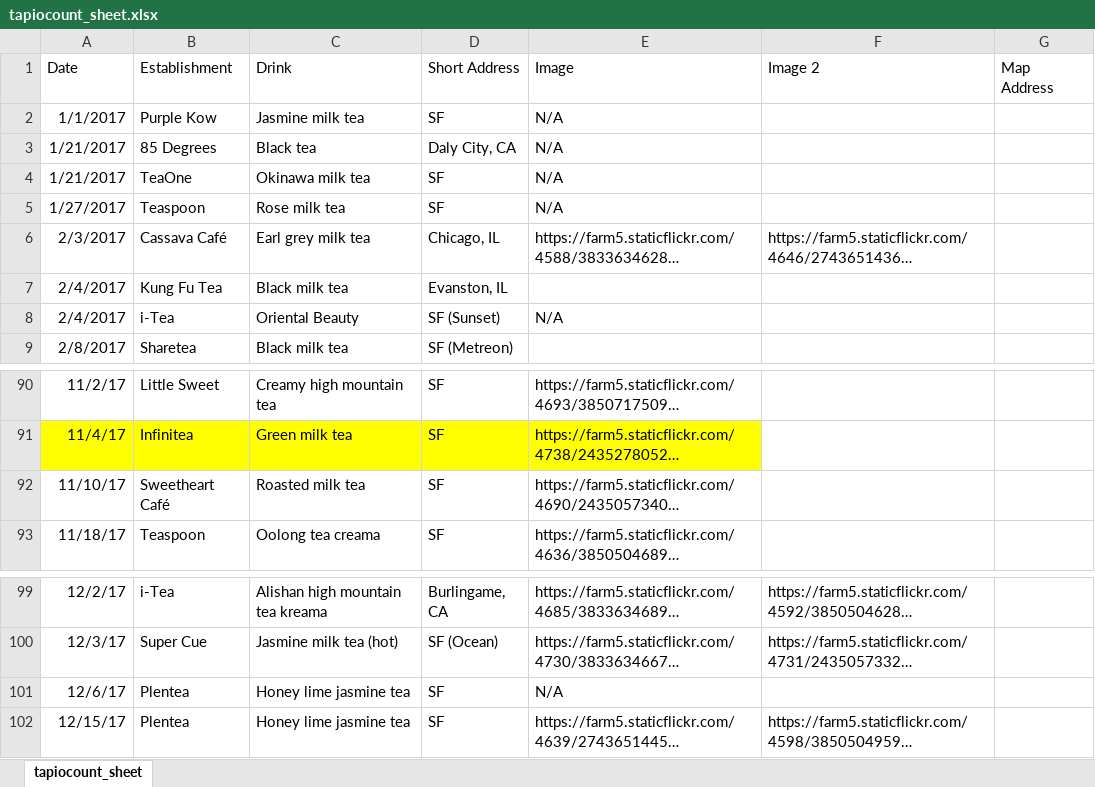
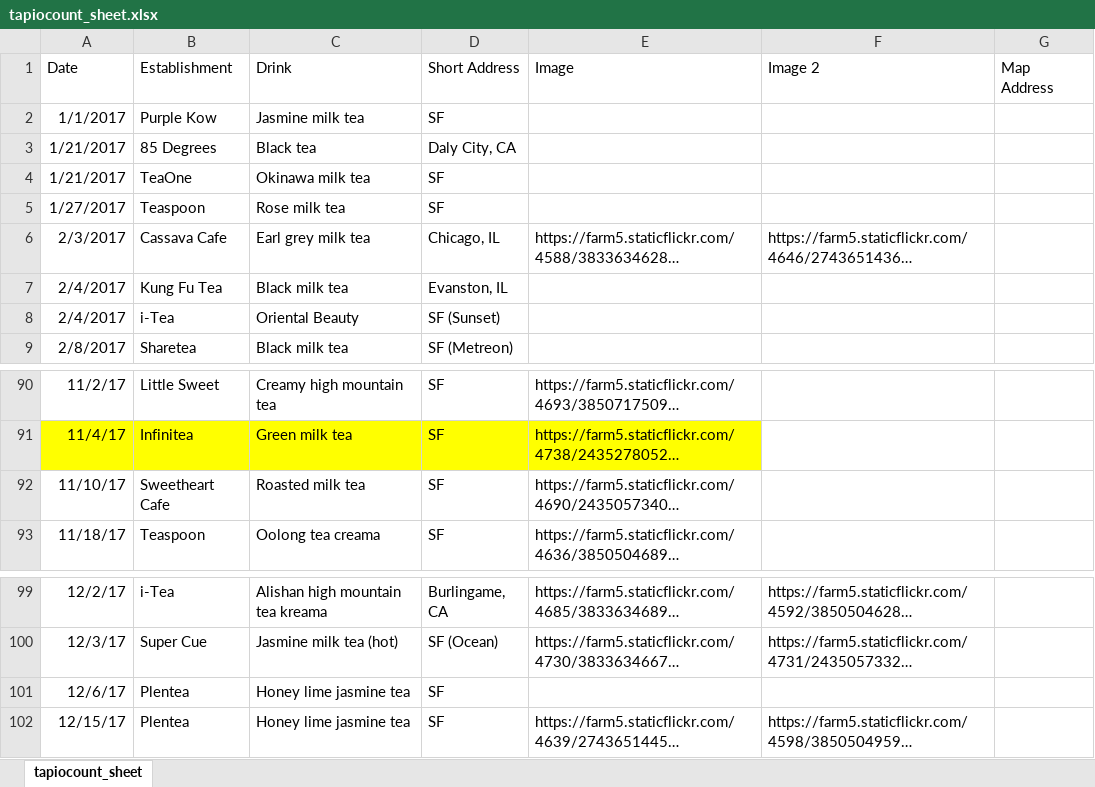
Before and after one commit to heyplayagee/heyplayagee.github.io, an Excel workbook: tapiocount_sheet.xlsx, sheet tapiocount_sheet, drawn as a sheet; only a part is shown, gaps mark what is left out; long unchanged cells end in …; values as stored, in another font and other column widths than the file's, no borders; the diff names each change by its address in the sheet, - before the commit and + after, or states it on an @@ line.

Commit message:
Updated csv/xlsx sheet + js file
- Added image URLs in csv/xlsx
- Added yesterday's tapioca
- JSON data for JS

```diff
--- a/tapiocount_sheet.xlsx (sheet tapiocount_sheet)
+++ b/tapiocount_sheet.xlsx (sheet tapiocount_sheet)
-E2:E5 (Image): N/A
+E2:E5 (Image): (empty)
-B6 (Establishment): Cassava Café
+B6 (Establishment): Cassava Cafe
-E8 (Image): N/A
+E8 (Image): (empty)
-B92 (Establishment): Sweetheart Café
+B92 (Establishment): Sweetheart Cafe
-E101 (Image): N/A
+E101 (Image): (empty)
```
Also changed, not shown: 3 other files.
